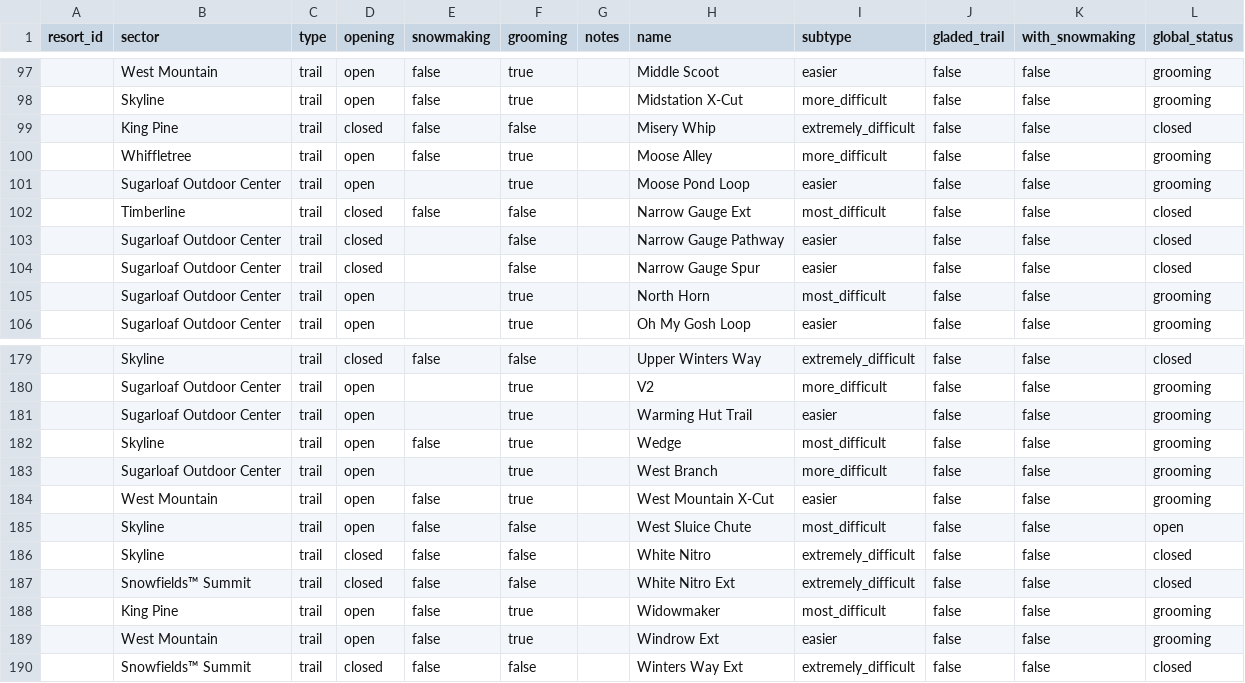
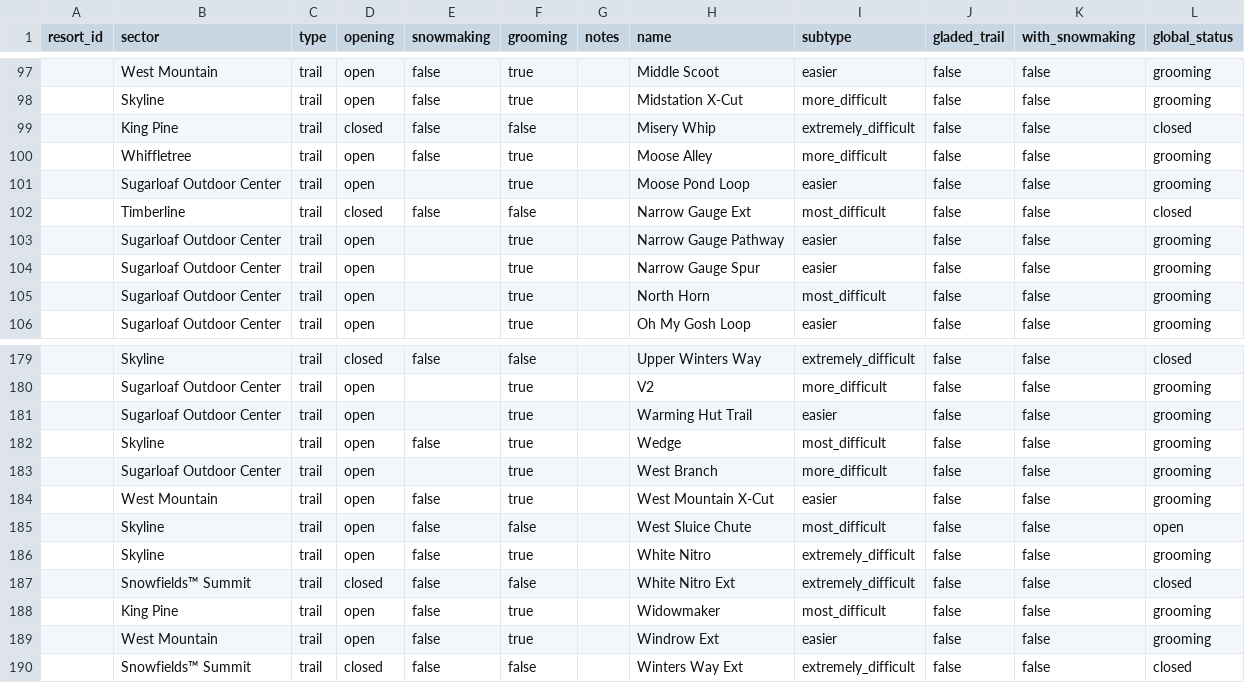
Before and after one commit to abkfenris/sugarloaf, a CSV file: trails.csv, drawn as a sheet; only a part is shown, gaps mark what is left out.

```diff
--- a/trails.csv
+++ b/trails.csv
@@ -102,4 +102,4 @@ resort_id,sector,type,opening,snowmaking,grooming,notes,name,subtype,gladed_trai
 ,Timberline,trail,closed,false,false,,Narrow Gauge Ext,most_difficult,false,false,closed
-,Sugarloaf Outdoor Center,trail,closed,,false,,Narrow Gauge Pathway,easier,false,false,closed
-,Sugarloaf Outdoor Center,trail,closed,,false,,Narrow Gauge Spur,easier,false,false,closed
+,Sugarloaf Outdoor Center,trail,open,,true,,Narrow Gauge Pathway,easier,false,false,grooming
+,Sugarloaf Outdoor Center,trail,open,,true,,Narrow Gauge Spur,easier,false,false,grooming
 ,Sugarloaf Outdoor Center,trail,open,,true,,North Horn,most_difficult,false,false,grooming
@@ -185,3 +185,3 @@ resort_id,sector,type,opening,snowmaking,grooming,notes,name,subtype,gladed_trai
 ,Skyline,trail,open,false,false,,West Sluice Chute,most_difficult,false,false,open
-,Skyline,trail,closed,false,false,,White Nitro,extremely_difficult,false,false,closed
+,Skyline,trail,open,false,true,,White Nitro,extremely_difficult,false,false,grooming
 ,Snowfields™ Summit,trail,closed,false,false,,White Nitro Ext,extremely_difficult,false,false,closed
```
Also changed, not shown: lifts.csv.
